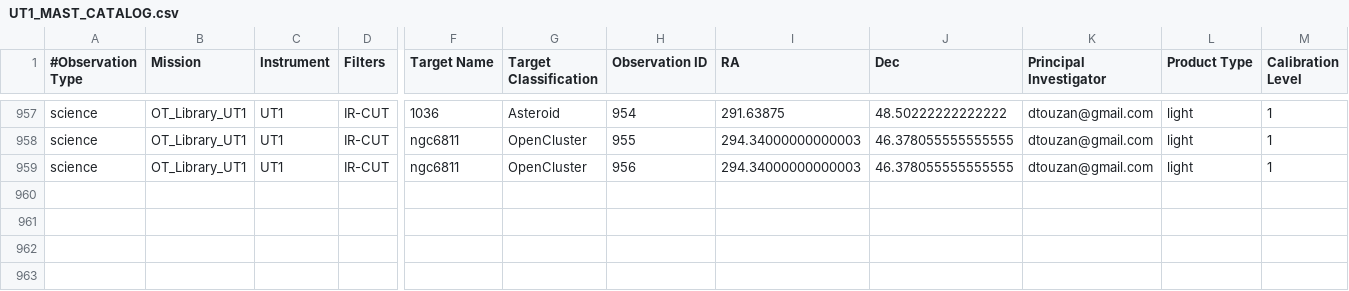
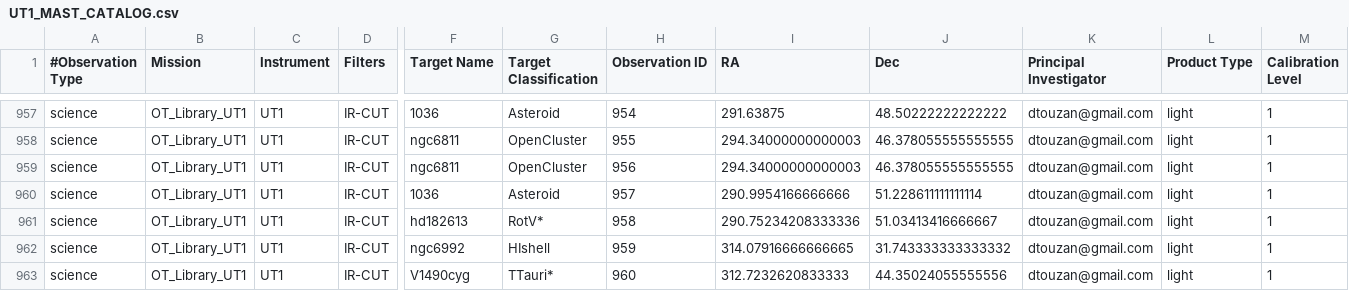
Before and after one commit to dtouzan/MASTdb, a CSV file: UT1_MAST_CATALOG.csv, drawn as a sheet; only a part is shown, gaps mark what is left out; rows hold the shown columns only; the diff names each change by its address in the sheet, - before the commit and + after, or states it on an @@ line.

Commit message:
Update MAST DB

```diff
--- a/UT1_MAST_CATALOG.csv
+++ b/UT1_MAST_CATALOG.csv
+row 960: science | OT_Library_UT1 | UT1 | IR-CUT | 1036 | Asteroid | 957 | 290.9954166666666 | 51.228611111111114 | dtouzan@gmail.com | light | 1
+row 961: science | OT_Library_UT1 | UT1 | IR-CUT | hd182613 | RotV* | 958 | 290.75234208333336 | 51.03413416666667 | dtouzan@gmail.com | light | 1
+row 962: science | OT_Library_UT1 | UT1 | IR-CUT | ngc6992 | HIshell | 959 | 314.07916666666665 | 31.743333333333332 | dtouzan@gmail.com | light | 1
+row 963: science | OT_Library_UT1 | UT1 | IR-CUT | V1490cyg | TTauri* | 960 | 312.7232620833333 | 44.35024055555556 | dtouzan@gmail.com | light | 1
```
